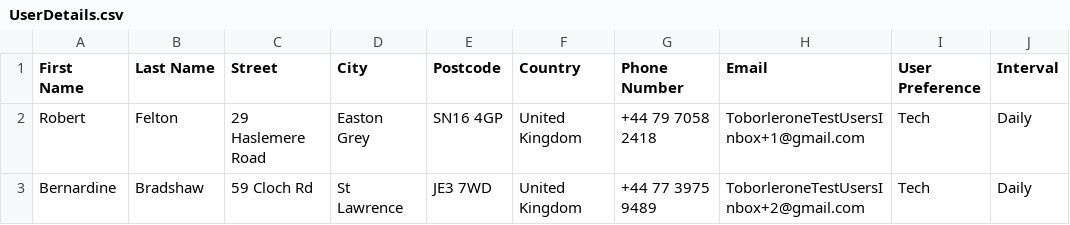
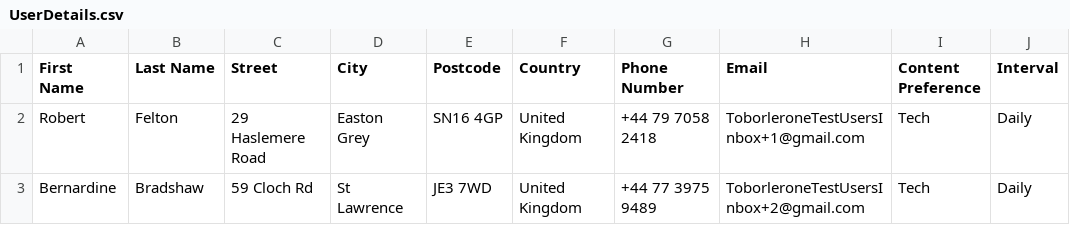
Before and after one commit to DDQAC/RPA-Individual-Project, a CSV file: RPA Individual Project/UserDetails.csv, drawn as a sheet; only a part is shown.

Commit message:
Completed User Register/Update/Delete

```diff
--- a/RPA Individual Project/UserDetails.csv
+++ b/RPA Individual Project/UserDetails.csv
@@ -1,2 +1,2 @@
-First Name,Last Name,Street,City,Postcode,Country,Phone Number,Email,User Preference,Interval
+First Name,Last Name,Street,City,Postcode,Country,Phone Number,Email,Content Preference,Interval
 Robert,Felton,29 Haslemere Road,Easton Grey,SN16 4GP,United Kingdom,+44 79 7058 2418,ToborleroneTestUsersInbox+1@gmail.com,Tech,Daily
```
Also changed, not shown: 13 other files.
